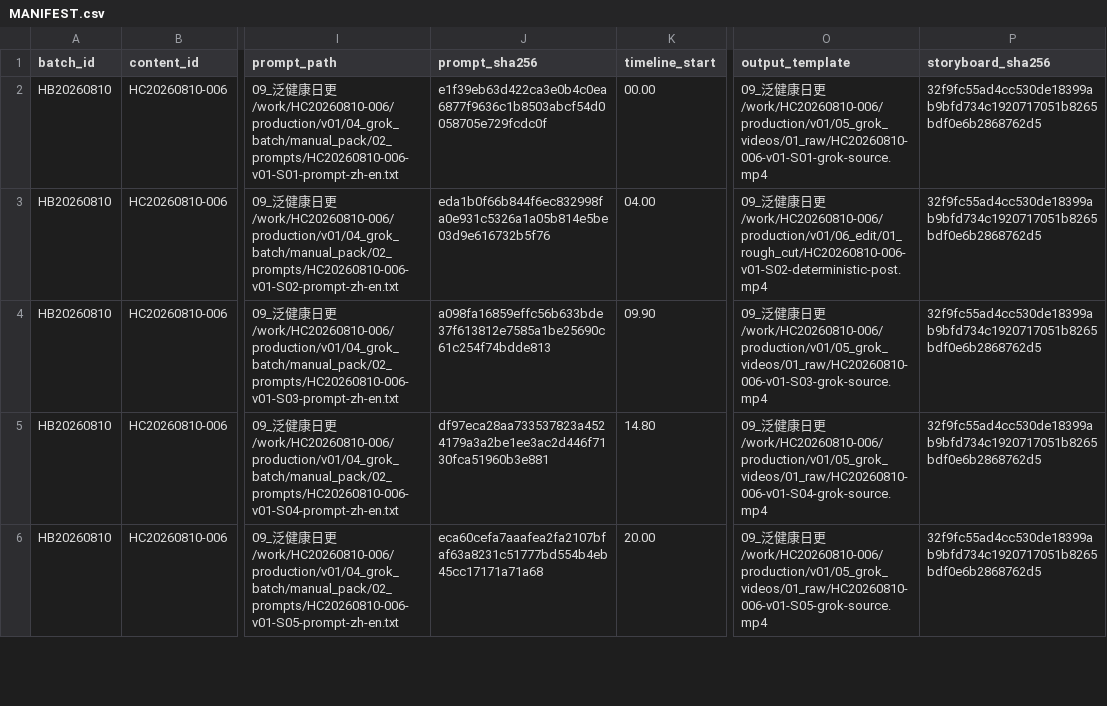
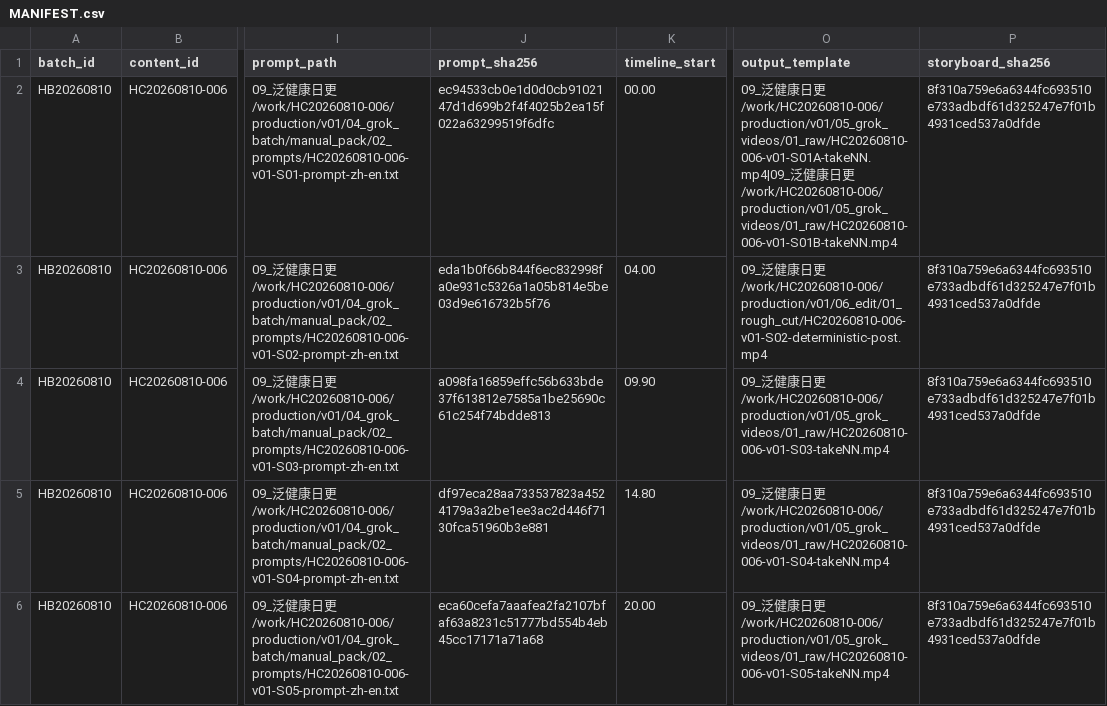
Before and after one commit to harry0703/MoneyPrinterTurbo, a CSV file: 09_泛健康日更/work/HC20260810-006/production/v01/04_grok_batch/manual_pack/MANIFEST.csv, drawn as a sheet; only a part is shown, gaps mark what is left out; the diff covers the shown part only; the diff names each change by its address in the sheet, - before the commit and + after, or states it on an @@ line.

```diff
--- a/09_泛健康日更/work/HC20260810-006/production/v01/04_grok_batch/manual_pack/MANIFEST.csv
+++ b/09_泛健康日更/work/HC20260810-006/production/v01/04_grok_batch/manual_pack/MANIFEST.csv
-J2 (prompt_sha256): e1f39eb63d422ca3e0b4c0ea6877f9636c1b8503abcf54d0058705e729fcdc0f
+J2 (prompt_sha256): ec94533cb0e1d0d0cb9102147d1d699b2f4f4025b2ea15f022a63299519f6dfc
-O2 (output_template): …日更/work/HC20260810-006/production/v01/05_grok_videos/01_raw/HC20260810-006-v01-S01-grok-source.mp4
+O2 (output_template): …日更/work/HC20260810-006/production/v01/05_grok_videos/01_raw/HC20260810-006-v01-S01A-takeNN.mp4|09_泛健康日更/work/HC20260810-006/production/v01/05_grok_videos/01_raw/HC20260810-006-v01-S01B-takeNN.mp4
-P2:P6 (storyboard_sha256): 32f9fc55ad4cc530de18399ab9bfd734c1920717051b8265bdf0e6b2868762d5
+P2:P6 (storyboard_sha256): 8f310a759e6a6344fc693510e733adbdf61d325247e7f01b4931ced537a0dfde
-O4 (output_template): …日更/work/HC20260810-006/production/v01/05_grok_videos/01_raw/HC20260810-006-v01-S03-grok-source.mp4
+O4 (output_template): …日更/work/HC20260810-006/production/v01/05_grok_videos/01_raw/HC20260810-006-v01-S03-takeNN.mp4
-O5 (output_template): …日更/work/HC20260810-006/production/v01/05_grok_videos/01_raw/HC20260810-006-v01-S04-grok-source.mp4
+O5 (output_template): …日更/work/HC20260810-006/production/v01/05_grok_videos/01_raw/HC20260810-006-v01-S04-takeNN.mp4
-O6 (output_template): …日更/work/HC20260810-006/production/v01/05_grok_videos/01_raw/HC20260810-006-v01-S05-grok-source.mp4
+O6 (output_template): …日更/work/HC20260810-006/production/v01/05_grok_videos/01_raw/HC20260810-006-v01-S05-takeNN.mp4
```
Also changed, not shown: 8 edited cells elsewhere in this file, 09_泛健康日更/work/HC20260810-001/production/v01/04_grok_batch/manual_pack/MANIFEST.csv, 09_泛健康日更/work/HC20260810-004/production/v01/04_grok_batch/manual_pack/MANIFEST.csv, 41 other files.
